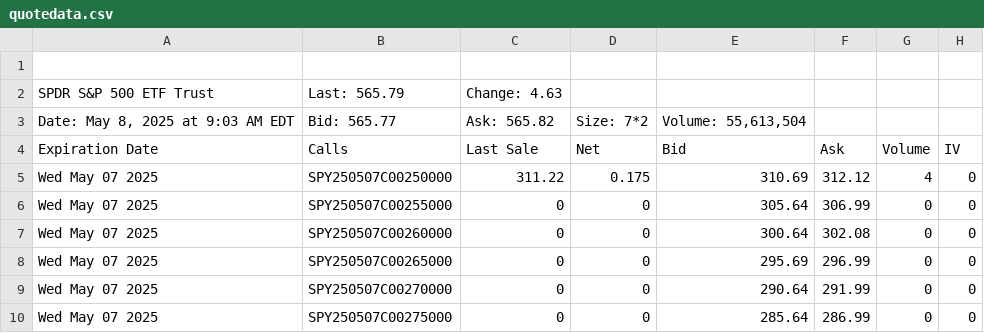
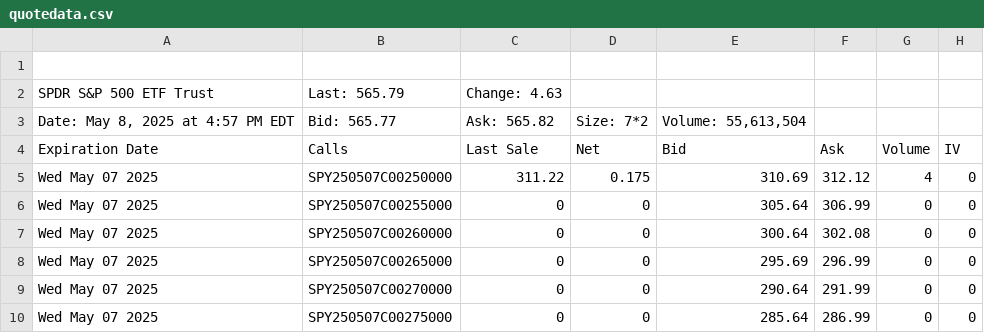
Before and after one commit to ralph-e-boy/gamma-chart, a CSV file: quotedata.csv, drawn as a sheet; only a part is shown; the diff names each change by its address in the sheet, - before the commit and + after, or states it on an @@ line.

Commit message:
May 8 close

```diff
--- a/quotedata.csv
+++ b/quotedata.csv
-A3: Date: May 8, 2025 at 9:03 AM EDT
+A3: Date: May 8, 2025 at 4:57 PM EDT
```
